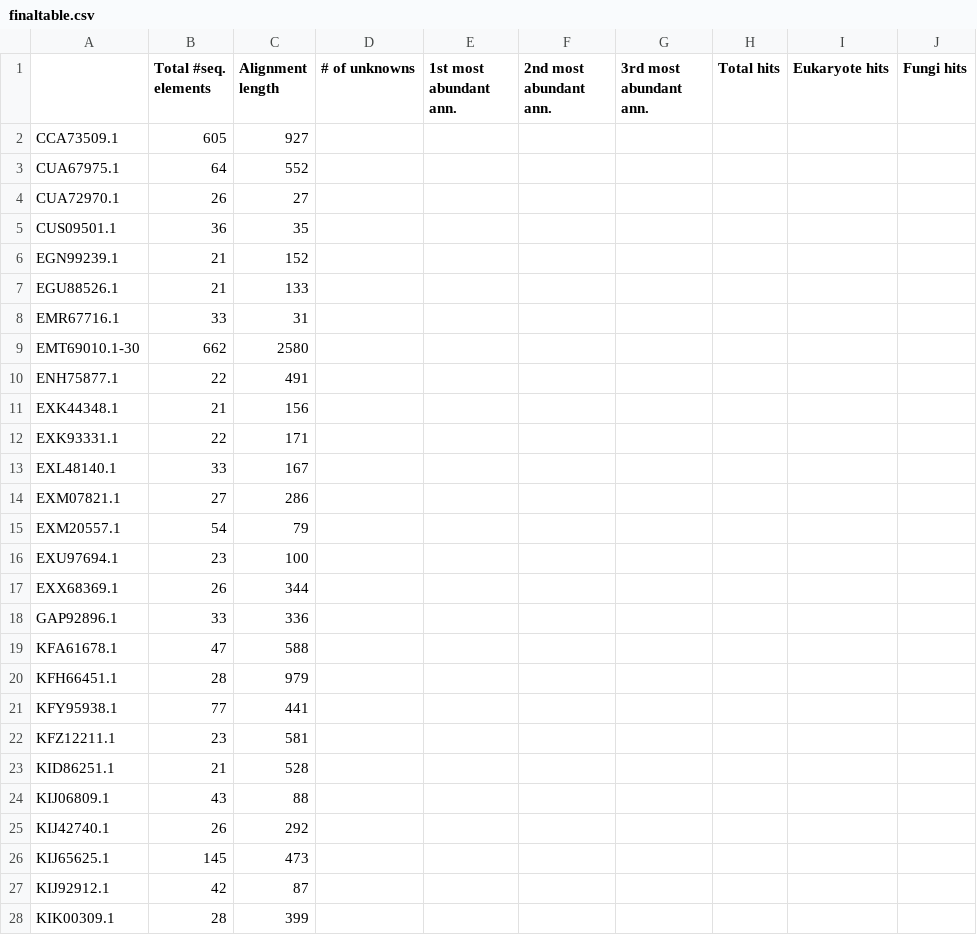
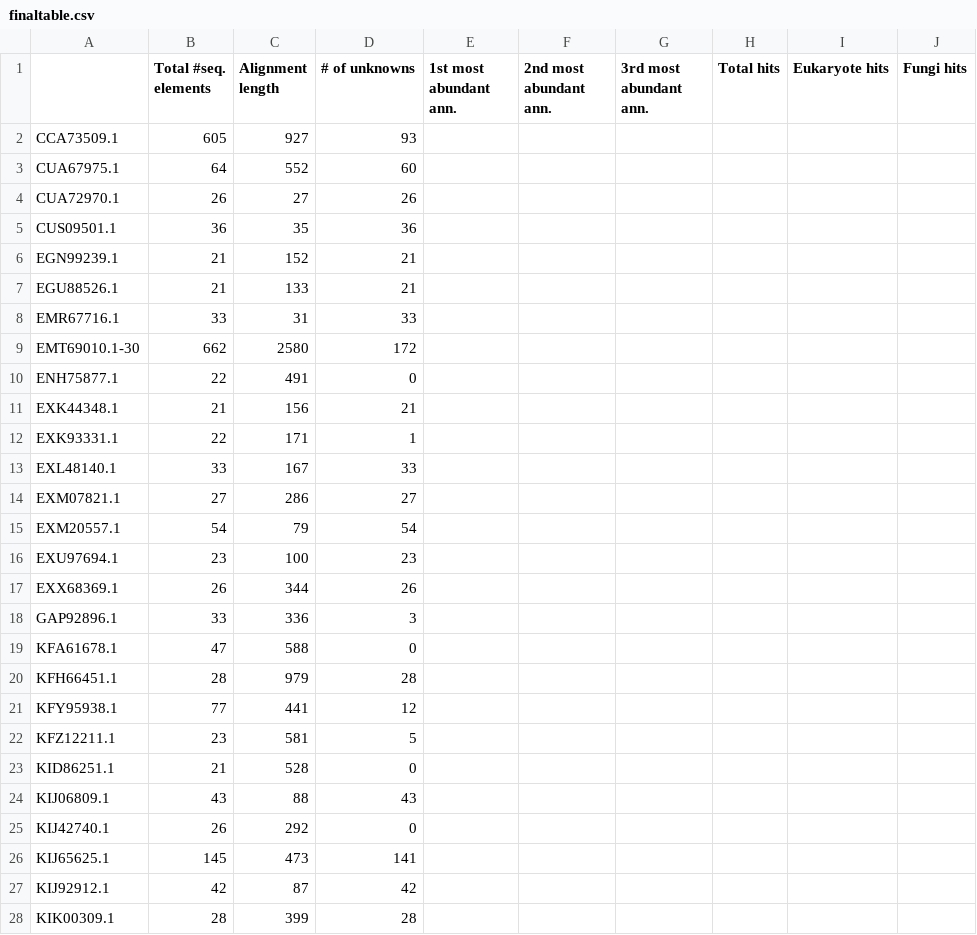
Before and after one commit to pauldrinn/cluster_research, a CSV file: finaltable.csv, drawn as a sheet; only a part is shown; the diff covers the shown part only; the diff names each change by its address in the sheet, - before the commit and + after, or states it on an @@ line.

```diff
--- a/finaltable.csv
+++ b/finaltable.csv
-D2 (# of unknowns): (empty)
+D2 (# of unknowns): 93
-D3 (# of unknowns): (empty)
+D3 (# of unknowns): 60
-D4 (# of unknowns): (empty)
+D4 (# of unknowns): 26
-D5 (# of unknowns): (empty)
+D5 (# of unknowns): 36
-D6:D7 (# of unknowns): (empty)
+D6:D7 (# of unknowns): 21
-D8 (# of unknowns): (empty)
+D8 (# of unknowns): 33
-D9 (# of unknowns): (empty)
+D9 (# of unknowns): 172
-D10 (# of unknowns): (empty)
+D10 (# of unknowns): 0
-D11 (# of unknowns): (empty)
+D11 (# of unknowns): 21
-D12 (# of unknowns): (empty)
+D12 (# of unknowns): 1
-D13 (# of unknowns): (empty)
+D13 (# of unknowns): 33
-D14 (# of unknowns): (empty)
+D14 (# of unknowns): 27
-D15 (# of unknowns): (empty)
+D15 (# of unknowns): 54
-D16 (# of unknowns): (empty)
+D16 (# of unknowns): 23
-D17 (# of unknowns): (empty)
+D17 (# of unknowns): 26
-D18 (# of unknowns): (empty)
+D18 (# of unknowns): 3
-D19 (# of unknowns): (empty)
+D19 (# of unknowns): 0
-D20 (# of unknowns): (empty)
+D20 (# of unknowns): 28
-D21 (# of unknowns): (empty)
+D21 (# of unknowns): 12
-D22 (# of unknowns): (empty)
+D22 (# of unknowns): 5
-D23 (# of unknowns): (empty)
+D23 (# of unknowns): 0
-D24 (# of unknowns): (empty)
+D24 (# of unknowns): 43
-D25 (# of unknowns): (empty)
+D25 (# of unknowns): 0
-D26 (# of unknowns): (empty)
+D26 (# of unknowns): 141
-D27 (# of unknowns): (empty)
+D27 (# of unknowns): 42
-D28 (# of unknowns): (empty)
+D28 (# of unknowns): 28
```
Also changed, not shown: 76 edited cells elsewhere in this file, 29 other files.
